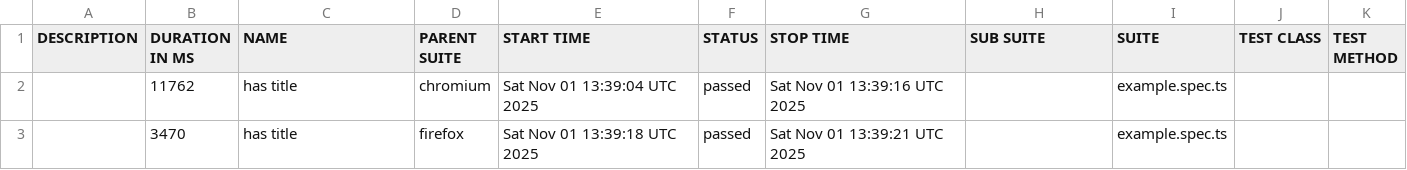
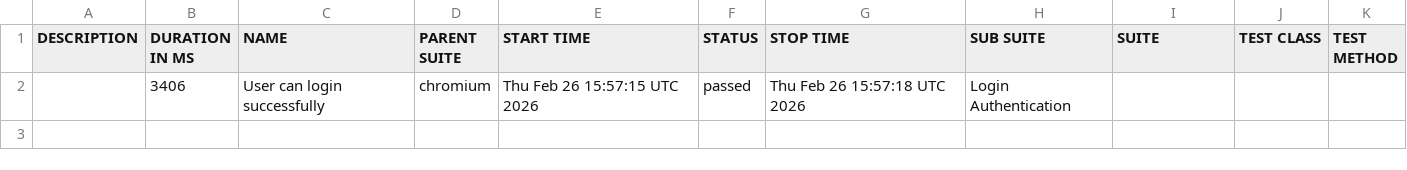
Before and after one commit to Engr-Nyx/PlaywrightAutomation, a CSV file: data/suites.csv, drawn as a sheet; removed rows and columns are numbered as before the commit, all else as after; the diff names each change by its address in the sheet, - before the commit and + after, or states it on an @@ line.

```diff
--- a/data/suites.csv
+++ b/data/suites.csv
-row 2:  | 11762 | has title | chromium | Sat Nov 01 13:39:04 UTC 2025 | passed | Sat Nov 01 13:39:16 UTC 2025 |  | example.spec.ts
-row 3:  | 3470 | has title | firefox | Sat Nov 01 13:39:18 UTC 2025 | passed | Sat Nov 01 13:39:21 UTC 2025 |  | example.spec.ts
+row 2:  | 3406 | User can login successfully | chromium | Thu Feb 26 15:57:15 UTC 2026 | passed | Thu Feb 26 15:57:18 UTC 2026 | Login Authentication
```
Also changed, not shown: 40 other files.
